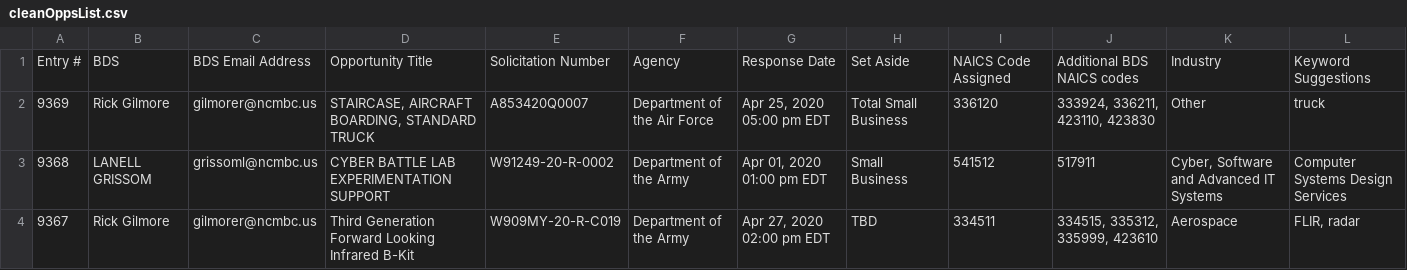
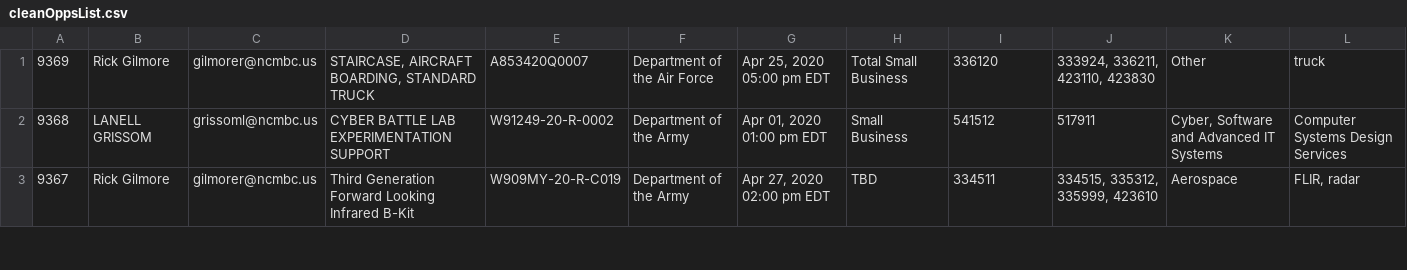
Before and after one commit to malonebologna/Automated_OppWorker2.0, a CSV file: cleanOppsList.csv, drawn as a sheet; only a part is shown; rows hold the shown columns only; the diff names each change by its address in the sheet, - before the commit and + after, or states it on an @@ line.

```diff
--- a/cleanOppsList.csv
+++ b/cleanOppsList.csv
-row 1: Entry # | BDS | BDS Email Address | Opportunity Title | Solicitation Number | Agency | Response Date | Set Aside | NAICS Code Assigned | Additional BDS NAICS codes | Industry | Keyword Suggestions
```
Also changed, not shown: 1 other file.
